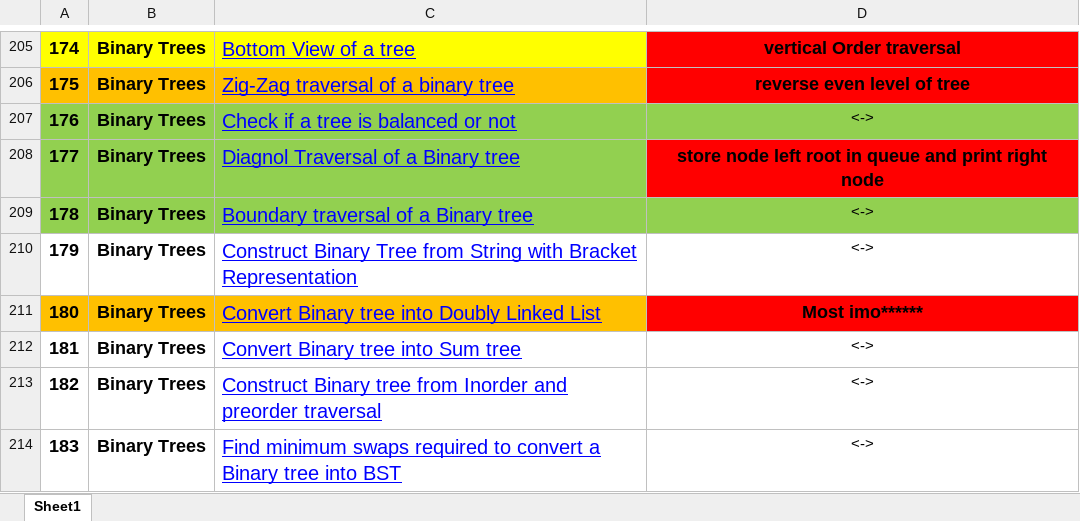
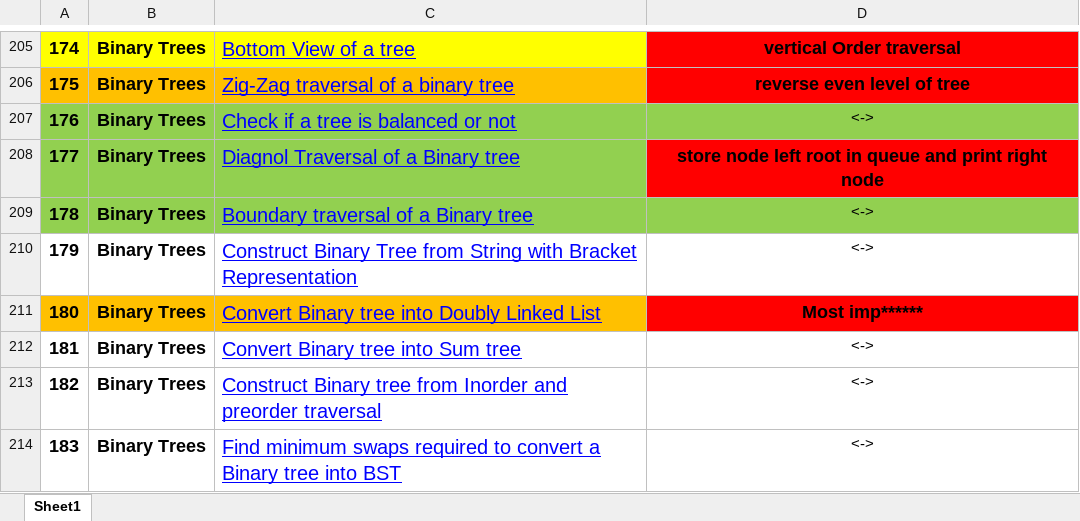
Before and after one commit to pranjal9424/DP, an Excel workbook: FINAL450.xlsx, sheet Sheet1, drawn as a sheet; only a part is shown, gaps mark what is left out; values as stored, in another font and other column widths than the file's, no borders; the diff names each change by its address in the sheet, - before the commit and + after, or states it on an @@ line.

Commit message:
binary tree

```diff
--- a/FINAL450.xlsx (sheet Sheet1)
+++ b/FINAL450.xlsx (sheet Sheet1)
-D211: Most imo******
+D211: Most imp******
```
